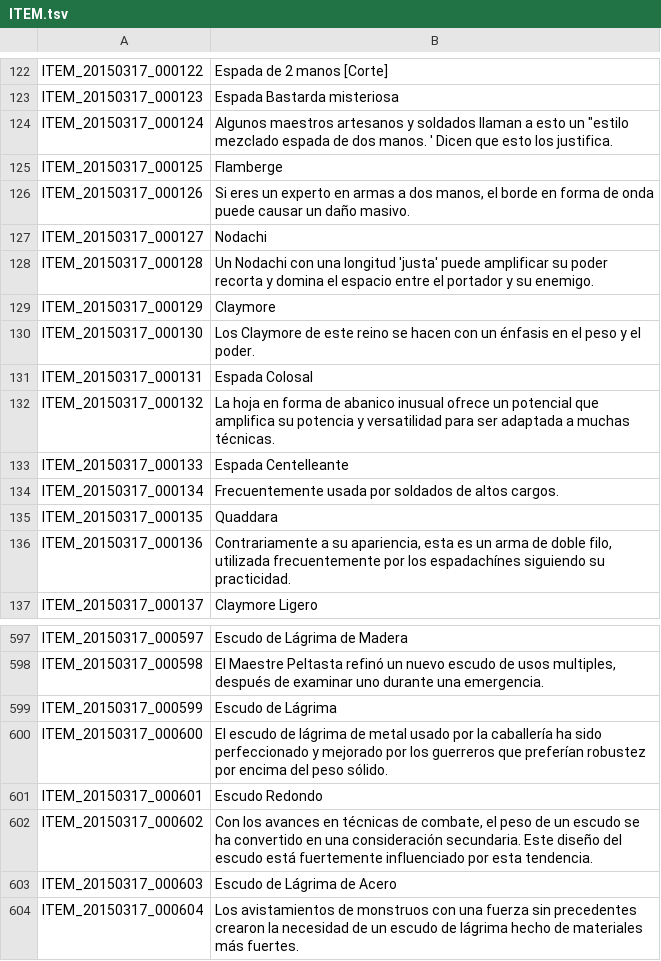
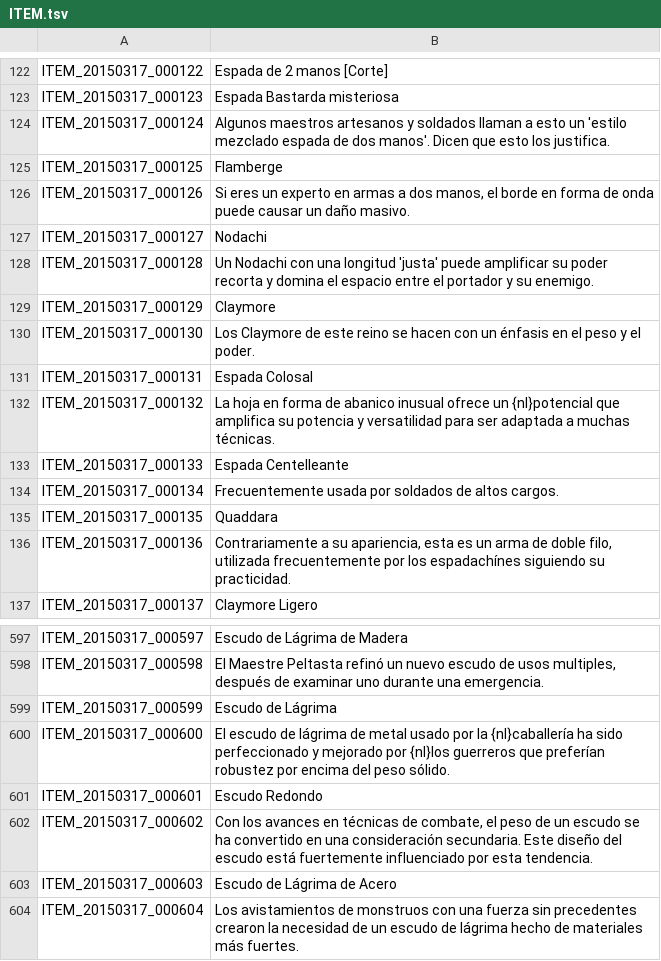
Before and after one commit to TreeOfSavior-Spanish/Spanish-Patch, a TSV file: Spanish/ITEM.tsv, drawn as a sheet; only a part is shown, gaps mark what is left out.

```diff
--- a/Spanish/ITEM.tsv
+++ b/Spanish/ITEM.tsv
@@ -123,3 +123,3 @@ ITEM_20150317_000122	Espada de 2 manos [Corte]
 ITEM_20150317_000123	Espada Bastarda misteriosa
-ITEM_20150317_000124	Algunos maestros artesanos y soldados llaman a esto un "estilo mezclado espada de dos manos. ' Dicen que esto los justifica.
+ITEM_20150317_000124	Algunos maestros artesanos y soldados llaman a esto un 'estilo mezclado espada de dos manos'. Dicen que esto los justifica.
 ITEM_20150317_000125	Flamberge
@@ -131,3 +131,3 @@ ITEM_20150317_000130	Los Claymore de este reino se hacen con un énfasis en el p
 ITEM_20150317_000131	Espada Colosal
-ITEM_20150317_000132	La hoja en forma de abanico inusual ofrece un potencial que amplifica su potencia y versatilidad para ser adaptada a muchas técnicas.
+ITEM_20150317_000132	La hoja en forma de abanico inusual ofrece un {nl}potencial que amplifica su potencia y versatilidad para ser adaptada a muchas técnicas.
 ITEM_20150317_000133	Espada Centelleante
@@ -599,3 +599,3 @@ ITEM_20150317_000598	El Maestre Peltasta refinó un nuevo escudo de usos multipl
 ITEM_20150317_000599	Escudo de Lágrima
-ITEM_20150317_000600	El escudo de lágrima de metal usado por la caballería ha sido perfeccionado y mejorado por los guerreros que preferían robustez por encima del peso sólido.
+ITEM_20150317_000600	El escudo de lágrima de metal usado por la {nl}caballería ha sido perfeccionado y mejorado por {nl}los guerreros que preferían robustez por encima del peso sólido.
 ITEM_20150317_000601	Escudo Redondo
```
Also changed, not shown: Spanish/UI.tsv.
